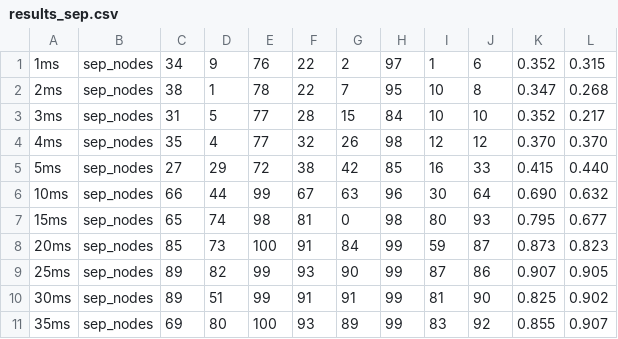
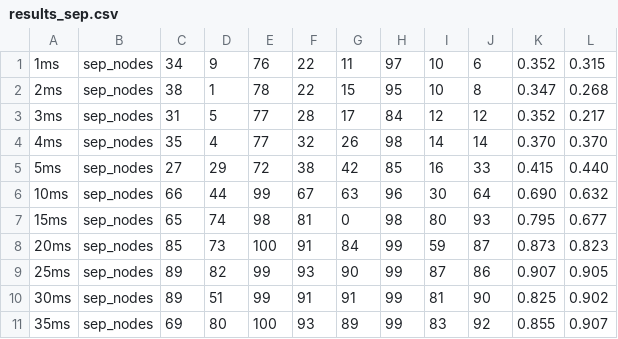
Before and after one commit to khipucode/IoT-networks-over-RoF, a CSV file: data_processing/results_sep.csv, drawn as a sheet; only a part is shown.

Commit message:
Update results_sep.csv

```diff
--- a/data_processing/results_sep.csv
+++ b/data_processing/results_sep.csv
@@ -1,5 +1,5 @@
-1ms,sep_nodes,34,9,76,22,2,97,1,6,0.352,0.315
-2ms,sep_nodes,38,1,78,22,7,95,10,8,0.347,0.268
-3ms,sep_nodes,31,5,77,28,15,84,10,10,0.352,0.217
-4ms,sep_nodes,35,4,77,32,26,98,12,12,0.370,0.370
+1ms,sep_nodes,34,9,76,22,11,97,10,6,0.352,0.315
+2ms,sep_nodes,38,1,78,22,15,95,10,8,0.347,0.268
+3ms,sep_nodes,31,5,77,28,17,84,12,12,0.352,0.217
+4ms,sep_nodes,35,4,77,32,26,98,14,14,0.370,0.370
 5ms,sep_nodes,27,29,72,38,42,85,16,33,0.415,0.440
```
